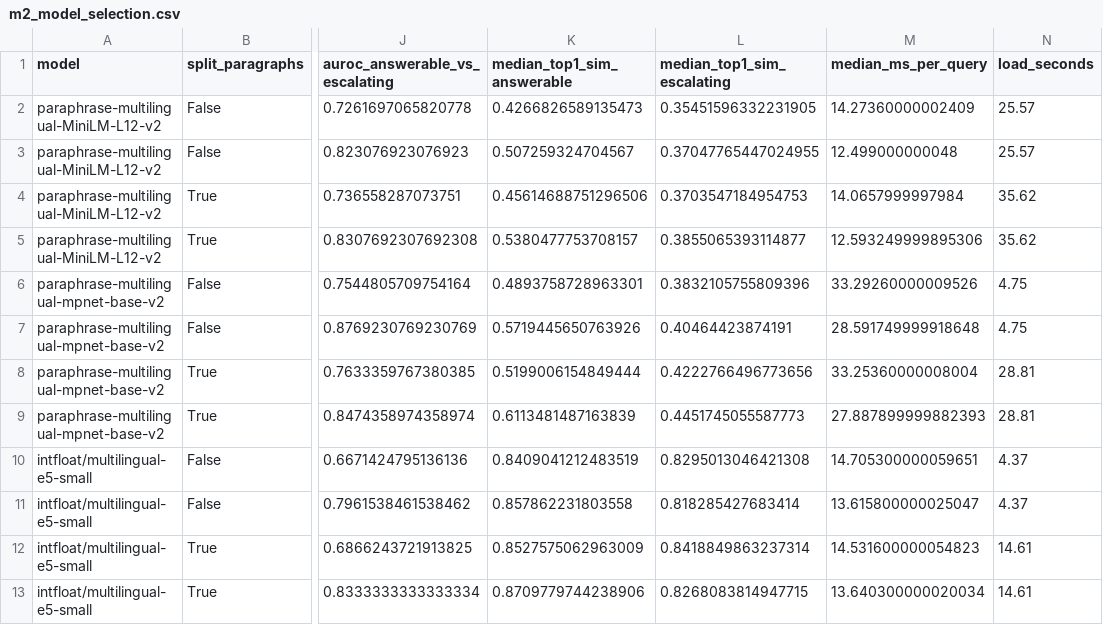
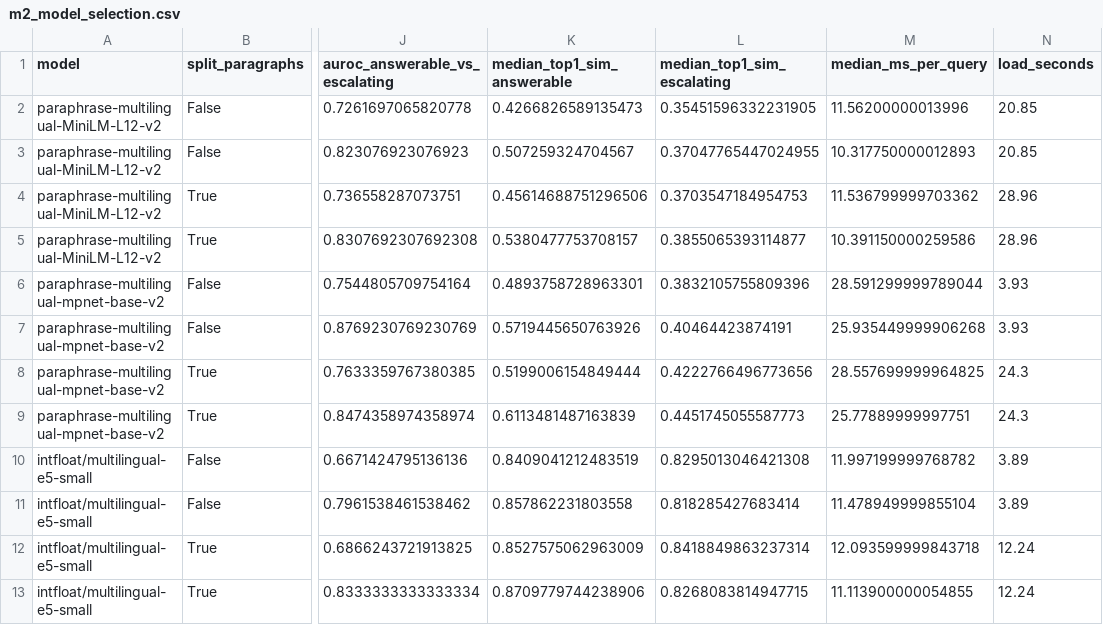
Before and after one commit to yaiza22/chatbot-Villa-Yaiza-RAG, a CSV file: reports/m2_model_selection.csv, drawn as a sheet; only a part is shown, gaps mark what is left out; the diff names each change by its address in the sheet, - before the commit and + after, or states it on an @@ line.

Commit message:
data: actualizar la comparación de modelos de embeddings con preguntas reales de train

```diff
--- a/reports/m2_model_selection.csv
+++ b/reports/m2_model_selection.csv
-M2 (median_ms_per_query): 14.27360000002409
+M2 (median_ms_per_query): 11.56200000013996
-N2:N3 (load_seconds): 25.57
+N2:N3 (load_seconds): 20.85
-M3 (median_ms_per_query): 12.499000000048
+M3 (median_ms_per_query): 10.317750000012893
-M4 (median_ms_per_query): 14.0657999997984
+M4 (median_ms_per_query): 11.536799999703362
-N4:N5 (load_seconds): 35.62
+N4:N5 (load_seconds): 28.96
-M5 (median_ms_per_query): 12.593249999895306
+M5 (median_ms_per_query): 10.391150000259586
-M6 (median_ms_per_query): 33.29260000009526
+M6 (median_ms_per_query): 28.591299999789044
-N6:N7 (load_seconds): 4.75
+N6:N7 (load_seconds): 3.93
-M7 (median_ms_per_query): 28.591749999918648
+M7 (median_ms_per_query): 25.935449999906268
-M8 (median_ms_per_query): 33.25360000008004
+M8 (median_ms_per_query): 28.557699999964825
-N8:N9 (load_seconds): 28.81
+N8:N9 (load_seconds): 24.3
-M9 (median_ms_per_query): 27.887899999882393
+M9 (median_ms_per_query): 25.77889999997751
-M10 (median_ms_per_query): 14.705300000059651
+M10 (median_ms_per_query): 11.997199999768782
-N10:N11 (load_seconds): 4.37
+N10:N11 (load_seconds): 3.89
-M11 (median_ms_per_query): 13.615800000025047
+M11 (median_ms_per_query): 11.478949999855104
-M12 (median_ms_per_query): 14.531600000054823
+M12 (median_ms_per_query): 12.093599999843718
-N12:N13 (load_seconds): 14.61
+N12:N13 (load_seconds): 12.24
-M13 (median_ms_per_query): 13.640300000020034
+M13 (median_ms_per_query): 11.113900000054855
```
